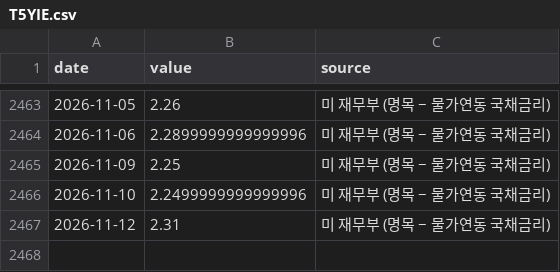
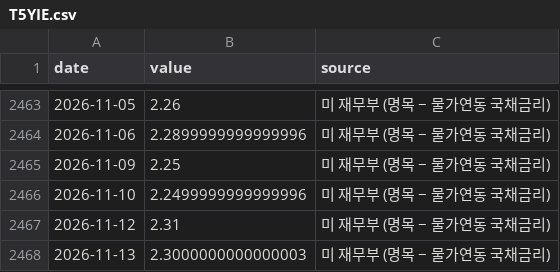
Before and after one commit to dobakinn-9/MKFlow, a CSV file: market-flow/data/us/T5YIE.csv, drawn as a sheet; only a part is shown, gaps mark what is left out; the diff names each change by its address in the sheet, - before the commit and + after, or states it on an @@ line.

```diff
--- a/market-flow/data/us/T5YIE.csv
+++ b/market-flow/data/us/T5YIE.csv
+row 2468: 2026-11-13 | 2.3000000000000003 | 미 재무부 (명목 − 물가연동 국채금리)
```
Also changed, not shown: market-flow/data/us/RRP_B.csv, market-flow/data/us/T10YIE.csv, 1 other file.
